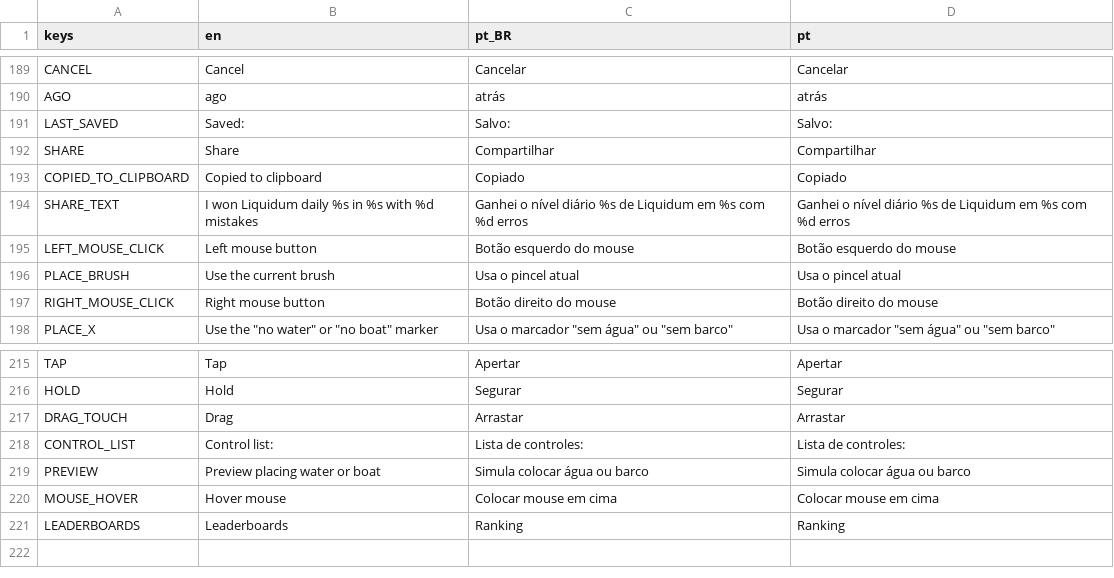
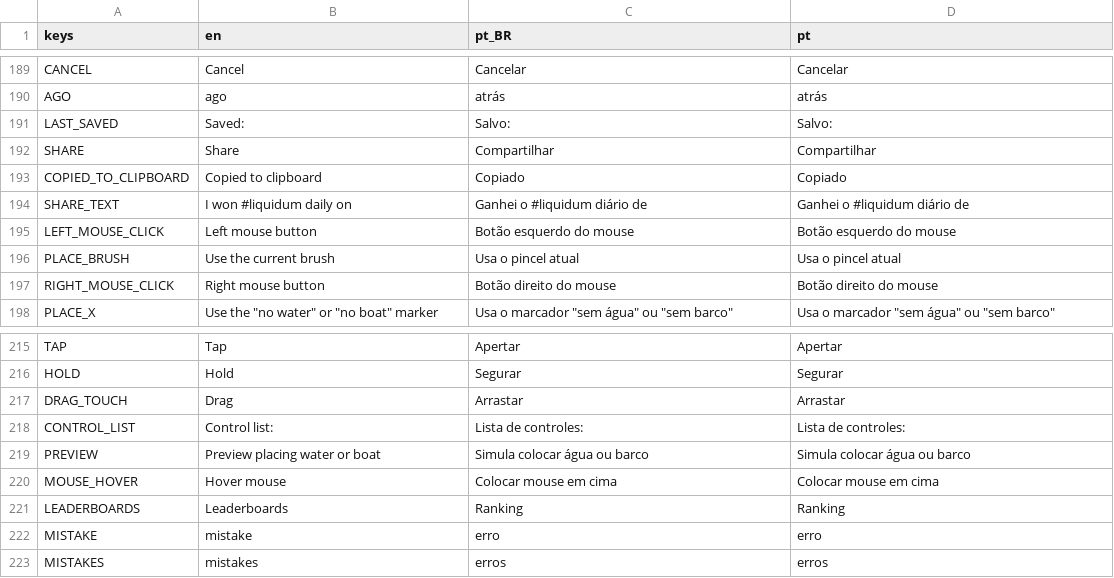
Before and after one commit to MarvellousSoft/liquidum, a CSV file: project/localization/localizations.csv, drawn as a sheet; only a part is shown, gaps mark what is left out.

```diff
--- a/project/localization/localizations.csv
+++ b/project/localization/localizations.csv
@@ -193,3 +193,3 @@ SHARE,Share,Compartilhar,Compartilhar
 COPIED_TO_CLIPBOARD,Copied to clipboard,Copiado,Copiado
-SHARE_TEXT,I won Liquidum daily %s in %s with %d mistakes,Ganhei o nível diário %s de Liquidum em %s com %d erros,Ganhei o nível diário %s de Liquidum em %s com %d erros
+SHARE_TEXT,I won #liquidum daily on,Ganhei o #liquidum diário de,Ganhei o #liquidum diário de
 LEFT_MOUSE_CLICK,Left mouse button,Botão esquerdo do mouse,Botão esquerdo do mouse
@@ -221 +221,3 @@ MOUSE_HOVER,Hover mouse,Colocar mouse em cima,Colocar mouse em cima
 LEADERBOARDS,Leaderboards,Ranking,Ranking
+MISTAKE,mistake,erro,erro
+MISTAKES,mistakes,erros,erros
```
Also changed, not shown: 3 other files.
